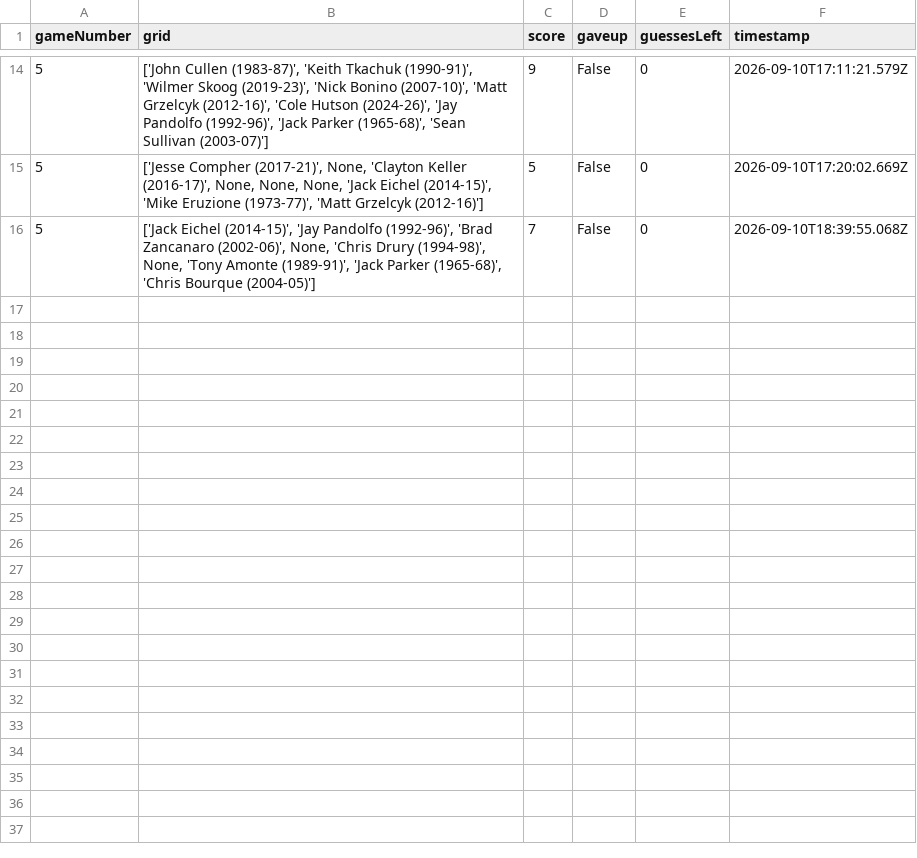
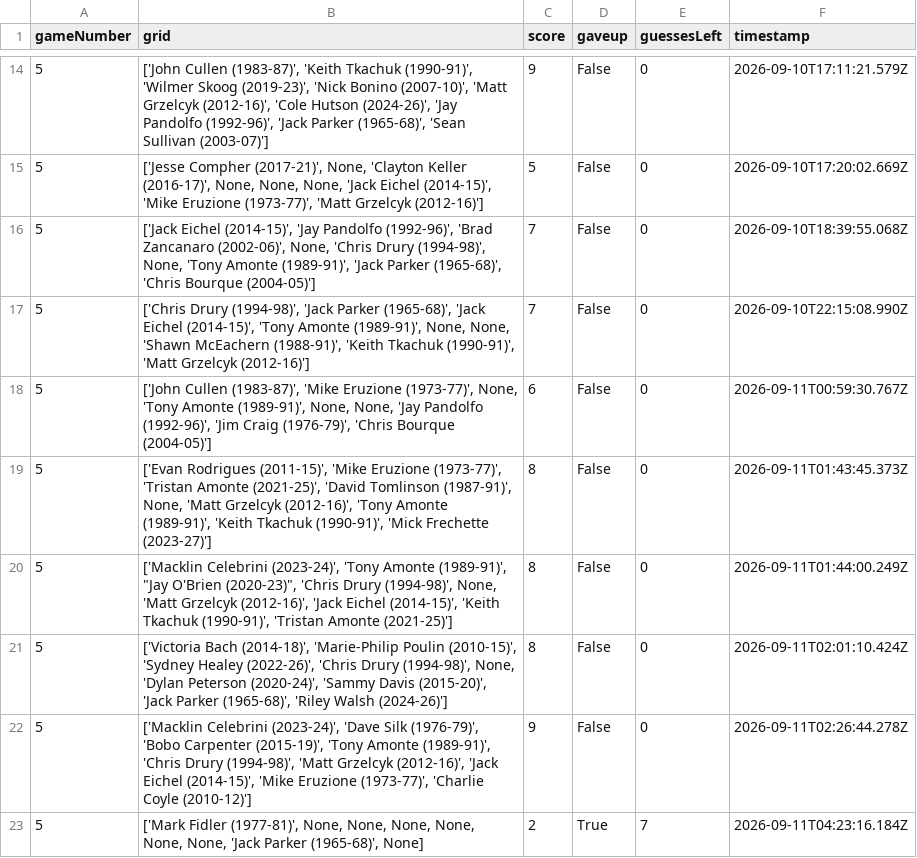
Before and after one commit to redsoxfan2194/buhockeystats, a CSV file: buhockeystatssite/recordbookdata/jacksboxes_grids/game_results/jacksboxes_5_grids.csv, drawn as a sheet; only a part is shown, gaps mark what is left out.

Commit message:
add results

```diff
--- a/buhockeystatssite/recordbookdata/jacksboxes_grids/game_results/jacksboxes_5_grids.csv
+++ b/buhockeystatssite/recordbookdata/jacksboxes_grids/game_results/jacksboxes_5_grids.csv
@@ -16 +16,8 @@ gameNumber,grid,score,gaveup,guessesLeft,timestamp
 5,"['Jack Eichel (2014-15)', 'Jay Pandolfo (1992-96)', 'Brad Zancanaro (2002-06)', None, 'Chris Drury (1994-98)', None, 'Tony Amonte (1989-91)', 'Jack Parker (1965-68)', 'Chris Bourque (2004-05)']",7,False,0,2026-09-10T18:39:55.068Z
+5,"['Chris Drury (1994-98)', 'Jack Parker (1965-68)', 'Jack Eichel (2014-15)', 'Tony Amonte (1989-91)', None, None, 'Shawn McEachern (1988-91)', 'Keith Tkachuk (1990-91)', 'Matt Grzelcyk (2012-16)']",7,False,0,2026-09-10T22:15:08.990Z
+5,"['John Cullen (1983-87)', 'Mike Eruzione (1973-77)', None, 'Tony Amonte (1989-91)', None, None, 'Jay Pandolfo (1992-96)', 'Jim Craig (1976-79)', 'Chris Bourque (2004-05)']",6,False,0,2026-09-11T00:59:30.767Z
+5,"['Evan Rodrigues (2011-15)', 'Mike Eruzione (1973-77)', 'Tristan Amonte (2021-25)', 'David Tomlinson (1987-91)', None, 'Matt Grzelcyk (2012-16)', 'Tony Amonte (1989-91)', 'Keith Tkachuk (1990-91)', 'Mick Frechette (2023-27)']",8,False,0,2026-09-11T01:43:45.373Z
+5,"['Macklin Celebrini (2023-24)', 'Tony Amonte (1989-91)', ""Jay O'Brien (2020-23)"", 'Chris Drury (1994-98)', None, 'Matt Grzelcyk (2012-16)', 'Jack Eichel (2014-15)', 'Keith Tkachuk (1990-91)', 'Tristan Amonte (2021-25)']",8,False,0,2026-09-11T01:44:00.249Z
+5,"['Victoria Bach (2014-18)', 'Marie-Philip Poulin (2010-15)', 'Sydney Healey (2022-26)', 'Chris Drury (1994-98)', None, 'Dylan Peterson (2020-24)', 'Sammy Davis (2015-20)', 'Jack Parker (1965-68)', 'Riley Walsh (2024-26)']",8,False,0,2026-09-11T02:01:10.424Z
+5,"['Macklin Celebrini (2023-24)', 'Dave Silk (1976-79)', 'Bobo Carpenter (2015-19)', 'Tony Amonte (1989-91)', 'Chris Drury (1994-98)', 'Matt Grzelcyk (2012-16)', 'Jack Eichel (2014-15)', 'Mike Eruzione (1973-77)', 'Charlie Coyle (2010-12)']",9,False,0,2026-09-11T02:26:44.278Z
+5,"['Mark Fidler (1977-81)', None, None, None, None, None, None, 'Jack Parker (1965-68)', None]",2,True,7,2026-09-11T04:23:16.184Z
```
Also changed, not shown: 3 other files.
